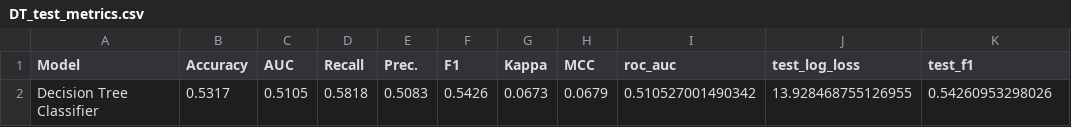
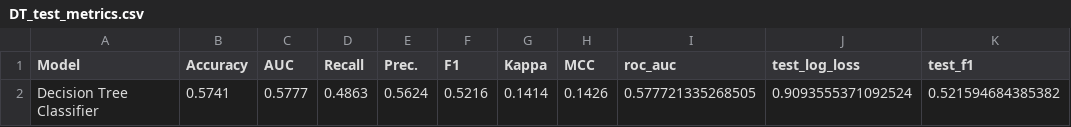
Before and after one commit to roriblim/kobe-PD, a CSV file: data/08_reporting/DT_test_metrics.csv, drawn as a sheet.

Commit message:
logando mais metricas e melhorando modelo DT

```diff
--- a/data/08_reporting/DT_test_metrics.csv
+++ b/data/08_reporting/DT_test_metrics.csv
@@ -1,2 +1,2 @@
 Model,Accuracy,AUC,Recall,Prec.,F1,Kappa,MCC,roc_auc,test_log_loss,test_f1
-Decision Tree Classifier,0.5317,0.5105,0.5818,0.5083,0.5426,0.0673,0.0679,0.510527001490342,13.928468755126955,0.54260953298026
+Decision Tree Classifier,0.5741,0.5777,0.4863,0.5624,0.5216,0.1414,0.1426,0.577721335268505,0.9093555371092524,0.521594684385382
```
Also changed, not shown: data/07_model_output/DT_data_prod_y_pred.csv, data/07_model_output/DT_test_predictions.csv, 9 other files.
